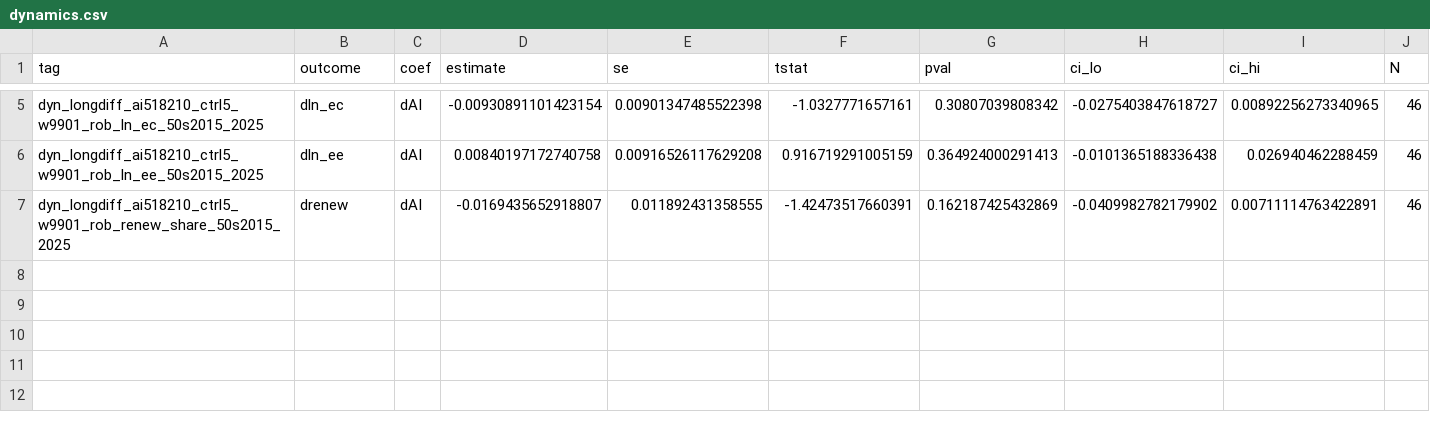
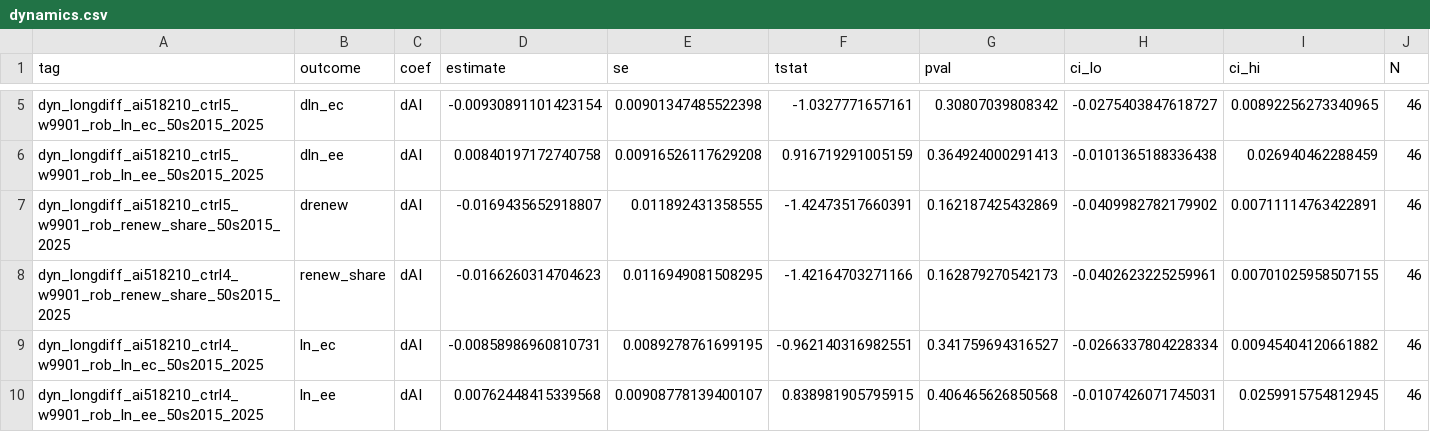
Before and after one commit to SHLEW06/econ499r-ai-renewables, a CSV file: results/2026-11-02/h1/dynamics.csv, drawn as a sheet; only a part is shown, gaps mark what is left out; rows hold the shown columns only; the diff names each change by its address in the sheet, - before the commit and + after, or states it on an @@ line.

```diff
--- a/results/2026-11-02/h1/dynamics.csv
+++ b/results/2026-11-02/h1/dynamics.csv
+row 8: dyn_longdiff_ai518210_ctrl4_w9901_rob_renew_share_50s2015_2025 | renew_share | dAI | -0.0166260314704623 | 0.0116949081508295 | -1.42164703271166 | 0.162879270542173 | -0.0402623225259961 | 0.00701025958507155 | 46
+row 9: dyn_longdiff_ai518210_ctrl4_w9901_rob_ln_ec_50s2015_2025 | ln_ec | dAI | -0.00858986960810731 | 0.0089278761699195 | -0.962140316982551 | 0.341759694316527 | -0.0266337804228334 | 0.00945404120661882 | 46
+row 10: dyn_longdiff_ai518210_ctrl4_w9901_rob_ln_ee_50s2015_2025 | ln_ee | dAI | 0.00762448415339568 | 0.00908778139400107 | 0.838981905795915 | 0.406465626850568 | -0.0107426071745031 | 0.0259915754812945 | 46
```
Also changed, not shown: results/2026-11-02/h1/h1_extras.csv, results/2026-11-02/h1/heterogeneity.csv, 10 other files.
